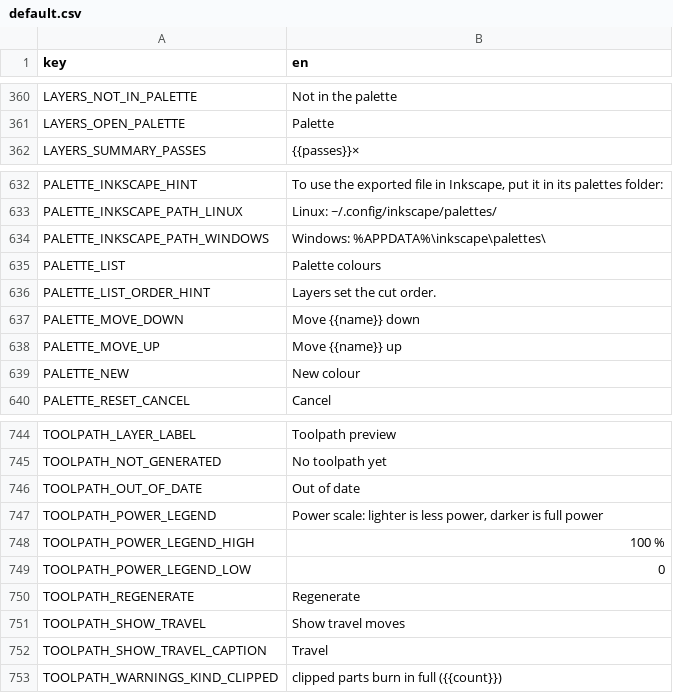
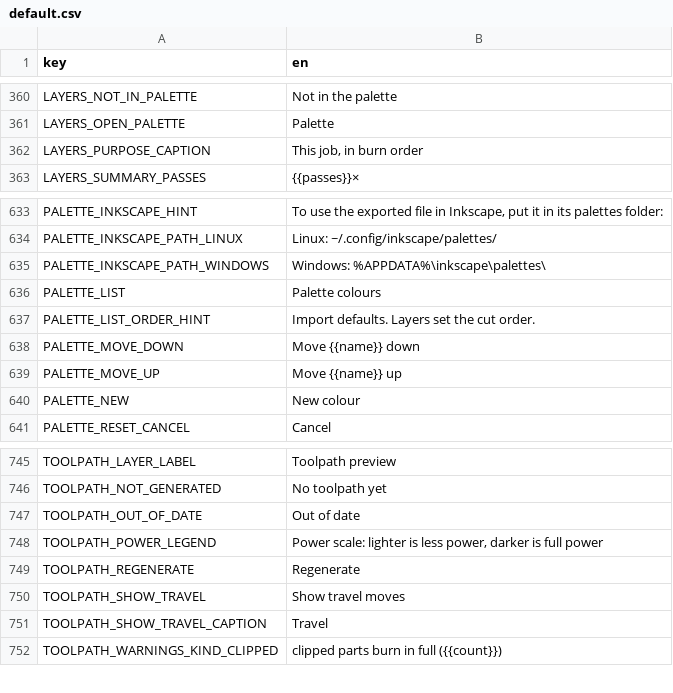
Before and after one commit to Korialstrazh/webgrbl, a CSV file: tools/localization/default.csv, drawn as a sheet; only a part is shown, gaps mark what is left out.

```diff
--- a/tools/localization/default.csv
+++ b/tools/localization/default.csv
@@ -361,2 +361,3 @@ LAYERS_NOT_IN_PALETTE;Not in the palette
 LAYERS_OPEN_PALETTE;Palette
+LAYERS_PURPOSE_CAPTION;This job, in burn order
 LAYERS_SUMMARY_PASSES;{{passes}}×
@@ -635,3 +636,3 @@ PALETTE_INKSCAPE_PATH_WINDOWS;Windows: %APPDATA%\inkscape\palettes\
 PALETTE_LIST;Palette colours
-PALETTE_LIST_ORDER_HINT;Layers set the cut order.
+PALETTE_LIST_ORDER_HINT;Import defaults. Layers set the cut order.
 PALETTE_MOVE_DOWN;Move {{name}} down
@@ -747,4 +748,2 @@ TOOLPATH_OUT_OF_DATE;Out of date
 TOOLPATH_POWER_LEGEND;Power scale: lighter is less power, darker is full power
-TOOLPATH_POWER_LEGEND_HIGH;100 %
-TOOLPATH_POWER_LEGEND_LOW;0
 TOOLPATH_REGENERATE;Regenerate
```
Also changed, not shown: 6 other files.
